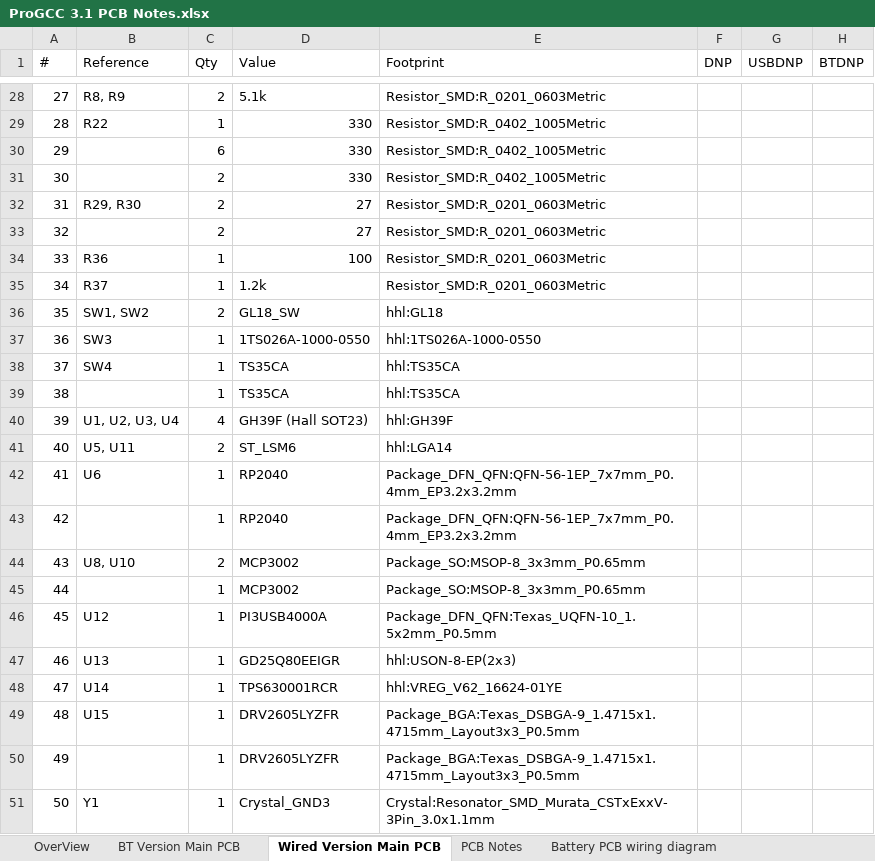
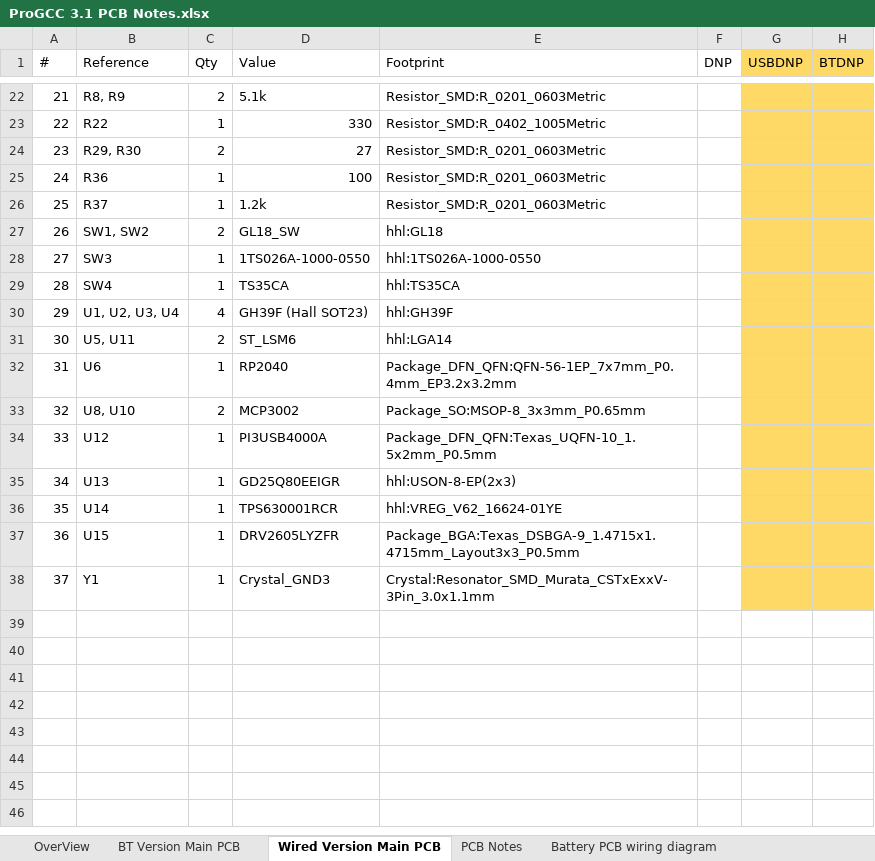
Before and after one commit to HandHeldLegend/ProGCC-V3-Plus, an Excel workbook: PCB/production/main_3.1/ProGCC 3.1 PCB Notes.xlsx, sheet Wired Version Main PCB, drawn as a sheet; only a part is shown, gaps mark what is left out; values as stored, in another font and other column widths than the file's, no borders; charts and pictures not drawn; removed rows and columns are numbered as before the commit, all else as after; the diff covers the shown part only; the diff names each change by its address in the sheet, - before the commit and + after, or states it on an @@ line.

```diff
--- a/PCB/production/main_3.1/ProGCC 3.1 PCB Notes.xlsx (sheet Wired Version Main PCB)
+++ b/PCB/production/main_3.1/ProGCC 3.1 PCB Notes.xlsx (sheet Wired Version Main PCB)
-G1:H1 fill: none
+G1:H1 fill: #FFD966
@@ column A (#) renumbered from row 3 down @@
-G22:H23 fill: none
+G22:H23 fill: #FFD966
-row 30: 29 |  | 6 | 330 | Resistor_SMD:R_0402_1005Metric
-row 31: 30 |  | 2 | 330 | Resistor_SMD:R_0402_1005Metric
-G24:H24 fill: none
+G24:H24 fill: #FFD966
-row 33: 32 |  | 2 | 27 | Resistor_SMD:R_0201_0603Metric
-G25:H29 fill: none
+G25:H29 fill: #FFD966
-row 39: 38 |  | 1 | TS35CA | hhl:TS35CA
-G30:H32 fill: none
+G30:H32 fill: #FFD966
-row 43: 42 |  | 1 | RP2040 | Package_DFN_QFN:QFN-56-1EP_7x7mm_P0.4mm_EP3.2x3.2mm
-G33:H33 fill: none
+G33:H33 fill: #FFD966
-row 45: 44 |  | 1 | MCP3002 | Package_SO:MSOP-8_3x3mm_P0.65mm
-G34:H37 fill: none
+G34:H37 fill: #FFD966
-row 50: 49 |  | 1 | DRV2605LYZFR | Package_BGA:Texas_DSBGA-9_1.4715x1.4715mm_Layout3x3_P0.5mm
-G38:H38 fill: none
+G38:H38 fill: #FFD966
```
Also changed, not shown: 6 removed rows and cell formats elsewhere in this sheet, sheet BT Version Main PCB, charts or pictures, 9 other files.
